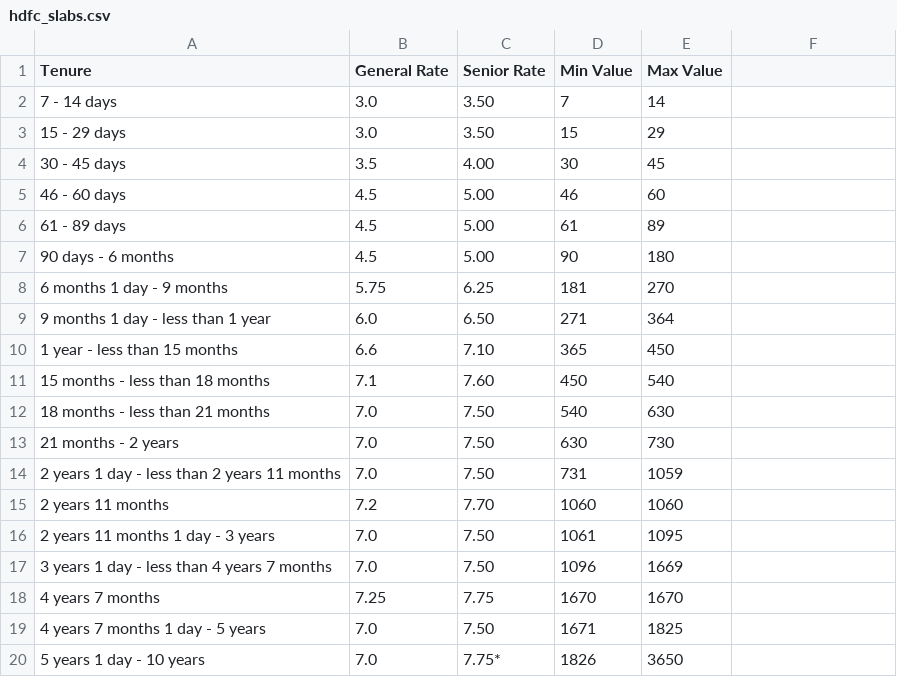
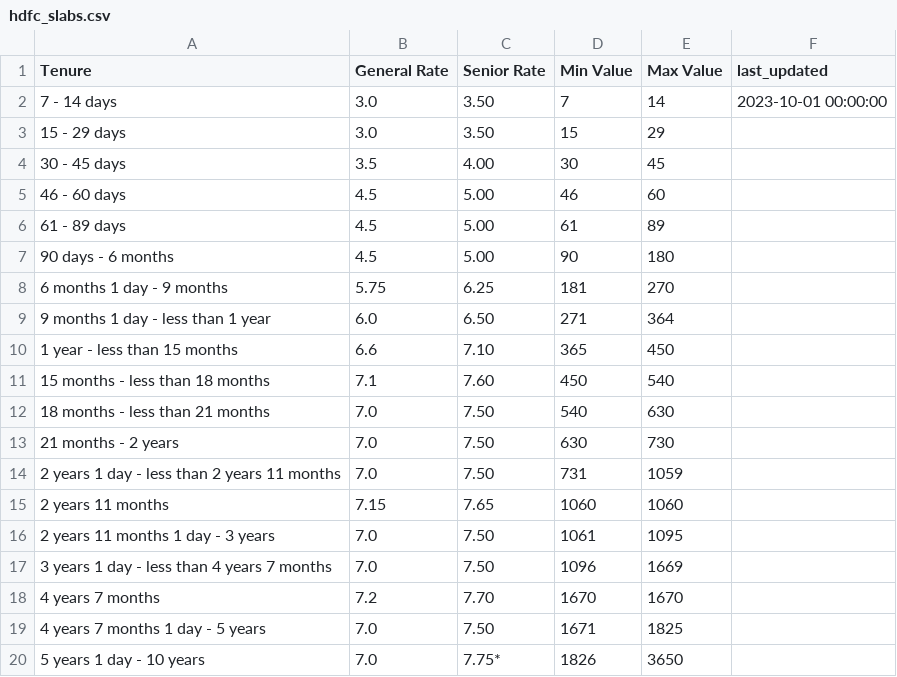
Before and after one commit to riajindal/fixed_deposit_dashboard, a CSV file: data_extraction/hdfc_slabs.csv, drawn as a sheet; the diff names each change by its address in the sheet, - before the commit and + after, or states it on an @@ line.

```diff
--- a/data_extraction/hdfc_slabs.csv
+++ b/data_extraction/hdfc_slabs.csv
-F1: (empty)
+F1: last_updated
-F2 (last_updated): (empty)
+F2 (last_updated): 2023-10-01 00:00:00
-B15 (General Rate): 7.2
+B15 (General Rate): 7.15
-C15 (Senior Rate): 7.70
+C15 (Senior Rate): 7.65
-B18 (General Rate): 7.25
+B18 (General Rate): 7.2
-C18 (Senior Rate): 7.75
+C18 (Senior Rate): 7.70
```
Also changed, not shown: data_extraction/axis_slabs.csv, data_extraction/canara_slabs.csv, 18 other files.
